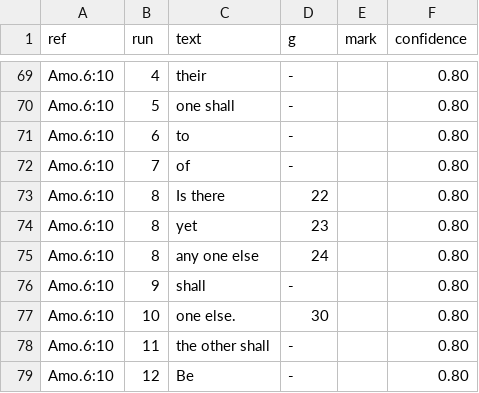
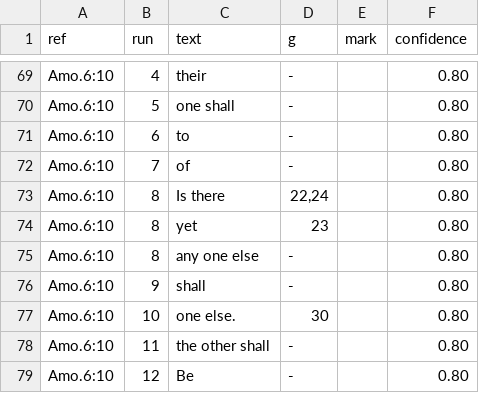
Before and after one commit to Jonathan-A-White/lampas, a TSV file: data/lxx/align/amo-06.tsv, drawn as a sheet; only a part is shown, gaps mark what is left out.

```diff
--- a/data/lxx/align/amo-06.tsv
+++ b/data/lxx/align/amo-06.tsv
@@ -72,5 +72,5 @@ Amo.6:10	6	to	-		0.80
 Amo.6:10	7	of	-		0.80
-Amo.6:10	8	Is there	22		0.80
+Amo.6:10	8	Is there	22,24		0.80
 Amo.6:10	8	yet	23		0.80
-Amo.6:10	8	any one else	24		0.80
+Amo.6:10	8	any one else	-		0.80
 Amo.6:10	9	shall	-		0.80
```
Also changed, not shown: 3 other files.
